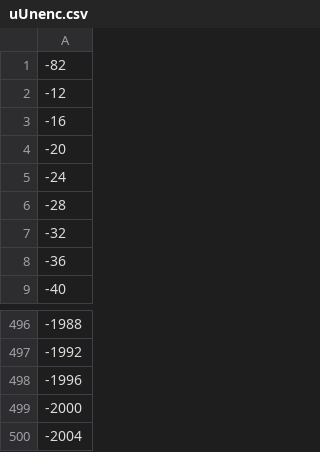
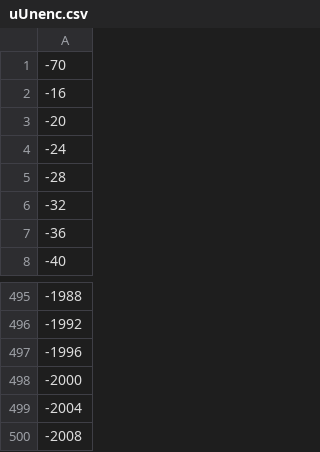
Before and after one commit to lsw23101/Encrypted_Cartpole, a CSV file: Offline_task/uUnenc.csv, drawn as a sheet; only a part is shown, gaps mark what is left out.

```diff
--- a/Offline_task/uUnenc.csv
+++ b/Offline_task/uUnenc.csv
@@ -1,3 +1,2 @@
--82
--12
+-70
 -16
@@ -500 +499,2 @@
 -2004
+-2008
```
Also changed, not shown: Offline_task/uDiff.csv, Offline_task/uEnc.csv, 21 other files.
